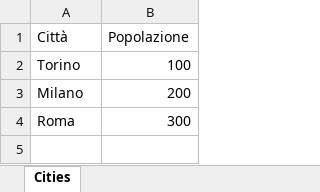
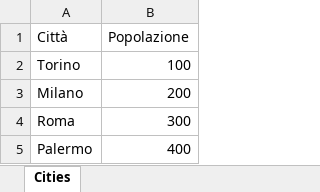
Before and after one commit to gpfforte/Learning, an Excel workbook: Cities.xlsx, sheet Cities, drawn as a sheet; values as stored, in another font and other column widths than the file's, no borders; the diff names each change by its address in the sheet, - before the commit and + after, or states it on an @@ line.

Commit message:
Cities Modified

```diff
--- a/Cities.xlsx (sheet Cities)
+++ b/Cities.xlsx (sheet Cities)
+row 5: Palermo | 400
```
